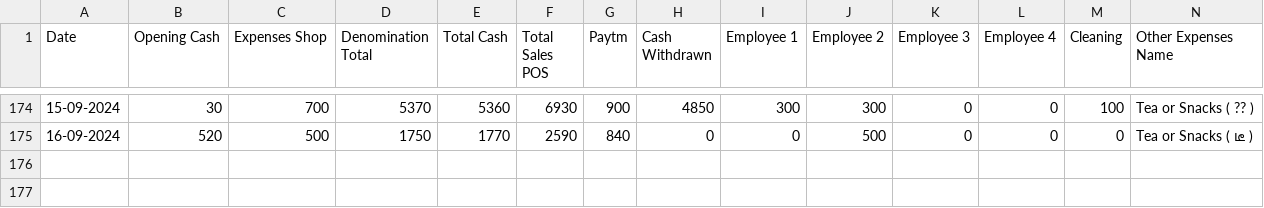
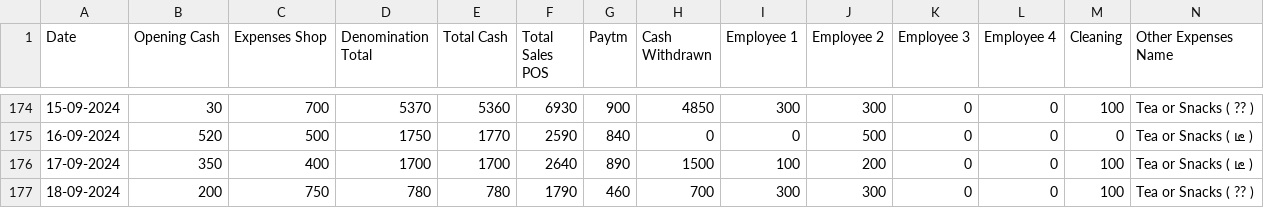
Before and after one commit to Balajimcr/DailySalesTrackerApp, a CSV file: Data/EliteSalonLalgudi/database_collection.csv, drawn as a sheet; only a part is shown, gaps mark what is left out; rows hold the shown columns only; the diff names each change by its address in the sheet, - before the commit and + after, or states it on an @@ line.

Commit message:
* Updated database_collection.csv

```diff
--- a/Data/EliteSalonLalgudi/database_collection.csv
+++ b/Data/EliteSalonLalgudi/database_collection.csv
+row 176: 17-09-2024 | 350 | 400 | 1700 | 1700 | 2640 | 890 | 1500 | 100 | 200 | 0 | 0 | 100 | Tea or Snacks ( டீ )
+row 177: 18-09-2024 | 200 | 750 | 780 | 780 | 1790 | 460 | 700 | 300 | 300 | 0 | 0 | 100 | Tea or Snacks ( ?? )
```
